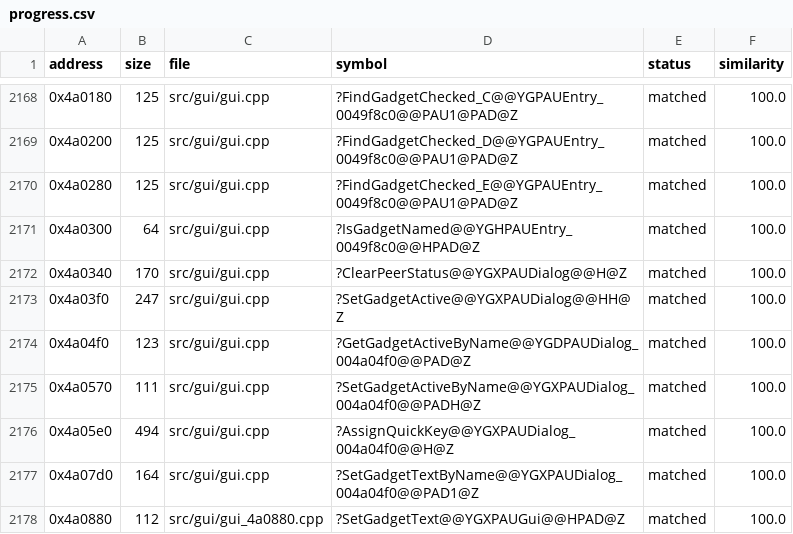
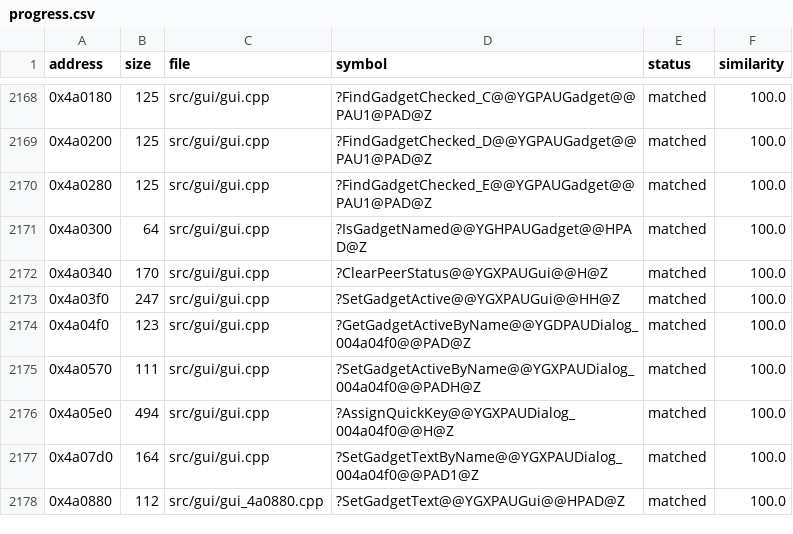
Before and after one commit to HectorBailey/byte-tactics, a CSV file: data/progress.csv, drawn as a sheet; only a part is shown, gaps mark what is left out; the diff covers the shown part only.

Commit message:
Refactor: Join gui.cpp's Dialog view onto Gui (#7532)
gui.cpp's first block (0x49f8c0 to 0x4a03f0) read the GUI context, its
layer and the gadget entries through private views (Dialog,
Holder_0049f8c0 and Entry_0049f8c0). It now reads gui.h's Gui, layer.h's
Layer and gadget.h's Gadget, so these definitions carry the decorated
names their Gui* callers use. The second FindEntry and the inline copy of
UpdateHelpText go: UpdateMenu now inlines the real one.

Issue: #7066

```diff
--- a/data/progress.csv
+++ b/data/progress.csv
@@ -2168,7 +2168,7 @@ address,size,file,symbol,status,similarity
-0x4a0180,125,src/gui/gui.cpp,?FindGadgetChecked_C@@YGPAUEntry_0049f8c0@@PAU1@PAD@Z,matched,100.0
-0x4a0200,125,src/gui/gui.cpp,?FindGadgetChecked_D@@YGPAUEntry_0049f8c0@@PAU1@PAD@Z,matched,100.0
-0x4a0280,125,src/gui/gui.cpp,?FindGadgetChecked_E@@YGPAUEntry_0049f8c0@@PAU1@PAD@Z,matched,100.0
-0x4a0300,64,src/gui/gui.cpp,?IsGadgetNamed@@YGHPAUEntry_0049f8c0@@HPAD@Z,matched,100.0
-0x4a0340,170,src/gui/gui.cpp,?ClearPeerStatus@@YGXPAUDialog@@H@Z,matched,100.0
-0x4a03f0,247,src/gui/gui.cpp,?SetGadgetActive@@YGXPAUDialog@@HH@Z,matched,100.0
+0x4a0180,125,src/gui/gui.cpp,?FindGadgetChecked_C@@YGPAUGadget@@PAU1@PAD@Z,matched,100.0
+0x4a0200,125,src/gui/gui.cpp,?FindGadgetChecked_D@@YGPAUGadget@@PAU1@PAD@Z,matched,100.0
+0x4a0280,125,src/gui/gui.cpp,?FindGadgetChecked_E@@YGPAUGadget@@PAU1@PAD@Z,matched,100.0
+0x4a0300,64,src/gui/gui.cpp,?IsGadgetNamed@@YGHPAUGadget@@HPAD@Z,matched,100.0
+0x4a0340,170,src/gui/gui.cpp,?ClearPeerStatus@@YGXPAUGui@@H@Z,matched,100.0
+0x4a03f0,247,src/gui/gui.cpp,?SetGadgetActive@@YGXPAUGui@@HH@Z,matched,100.0
 0x4a04f0,123,src/gui/gui.cpp,?GetGadgetActiveByName@@YGDPAUDialog_004a04f0@@PAD@Z,matched,100.0
```
Also changed, not shown: 23 edited cells elsewhere in this file, 1 other file.
